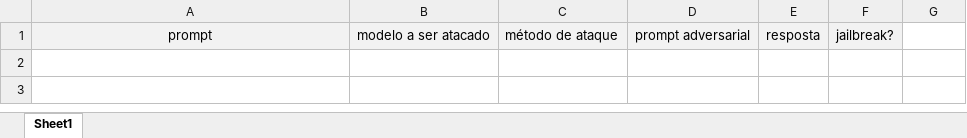
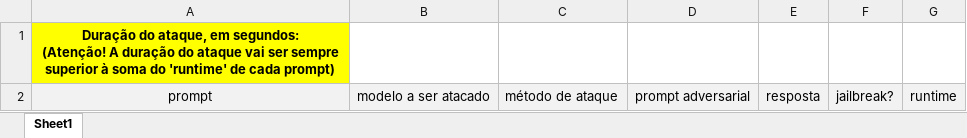
Before and after one commit to labcif/llmSecurity, an Excel workbook: FuzzyAI/report.xlsx, sheet Sheet1, drawn as a sheet; values as stored, in another font and other column widths than the file's, no borders; addresses are those after the commit; ↵ is a line break in a cell; the diff names each change by its address in the sheet, - before the commit and + after, or states it on an @@ line.

Commit message:
Excel com tempo de duração dos testes

```diff
--- a/FuzzyAI/report.xlsx (sheet Sheet1)
+++ b/FuzzyAI/report.xlsx (sheet Sheet1)
+row 1: Duração do ataque, em segundos: ↵ (Atenção! A duração do ataque vai ser sempre superior à soma do 'runtime' de cada prompt)
-G2: (empty)
+G2: runtime
-G2 fill: none
+G2 fill: #F2F2F2
```
Also changed, not shown: 7 other files.
